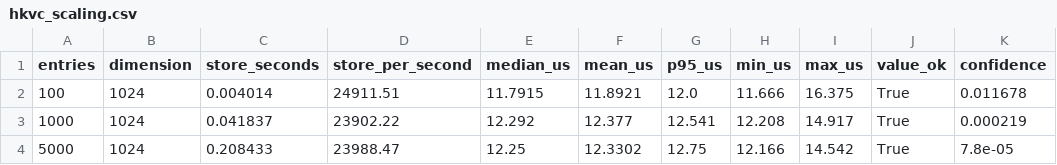
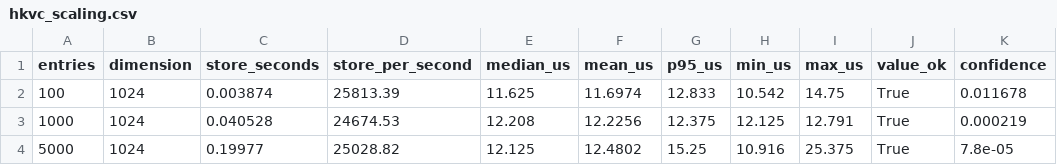
Before and after one commit to CrewRiz/catalyst-brain-benchmarks, a CSV file: results/hkvc_scaling.csv, drawn as a sheet.

```diff
--- a/results/hkvc_scaling.csv
+++ b/results/hkvc_scaling.csv
@@ -1,4 +1,4 @@
 entries,dimension,store_seconds,store_per_second,median_us,mean_us,p95_us,min_us,max_us,value_ok,confidence
-100,1024,0.004014,24911.51,11.7915,11.8921,12.0,11.666,16.375,True,0.011678
-1000,1024,0.041837,23902.22,12.292,12.377,12.541,12.208,14.917,True,0.000219
-5000,1024,0.208433,23988.47,12.25,12.3302,12.75,12.166,14.542,True,7.8e-05
+100,1024,0.003874,25813.39,11.625,11.6974,12.833,10.542,14.75,True,0.011678
+1000,1024,0.040528,24674.53,12.208,12.2256,12.375,12.125,12.791,True,0.000219
+5000,1024,0.19977,25028.82,12.125,12.4802,15.25,10.916,25.375,True,7.8e-05
```
Also changed, not shown: results/hdc_primitives.csv, results/memory_model.csv, 20 other files.
